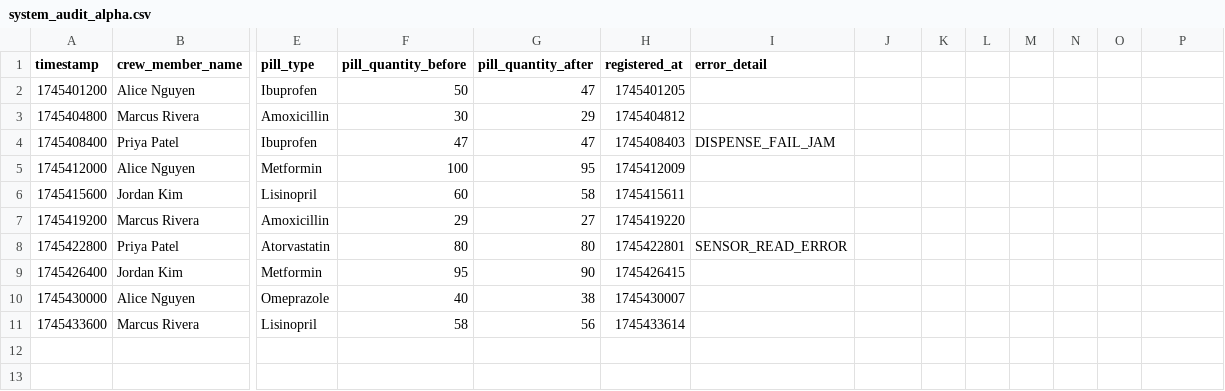
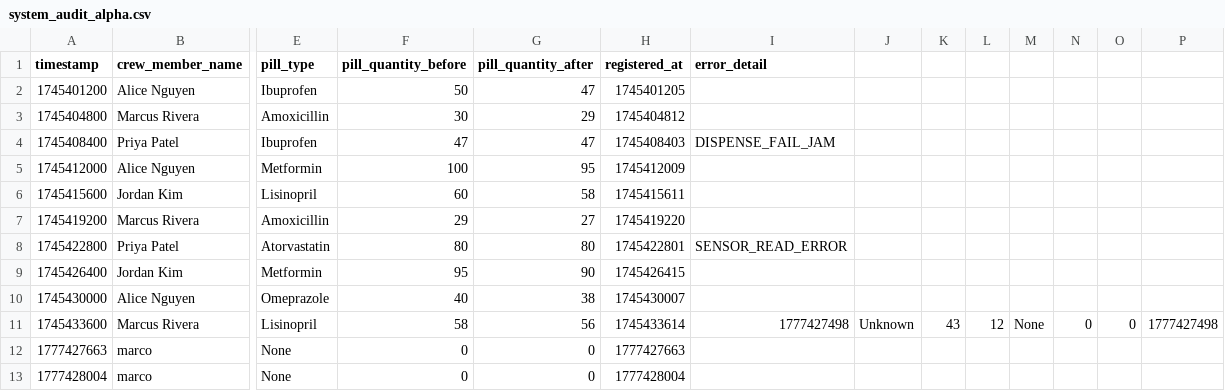
Before and after one commit to AIMS-Inventory/Orchestrator, a CSV file: aimsai/aimsys/system_audit_alpha.csv, drawn as a sheet; only a part is shown, gaps mark what is left out; rows hold the shown columns only; the diff names each change by its address in the sheet, - before the commit and + after, or states it on an @@ line.

```diff
--- a/aimsai/aimsys/system_audit_alpha.csv
+++ b/aimsai/aimsys/system_audit_alpha.csv
-I11 (error_detail): (empty)
+I11 (error_detail): 1777427498
-J11: (empty)
+J11: Unknown
-K11: (empty)
+K11: 43
-L11: (empty)
+L11: 12
-M11: (empty)
+M11: None
-N11: (empty)
+N11: 0
-O11: (empty)
+O11: 0
-P11: (empty)
+P11: 1777427498
+row 12: 1777427663 | marco | None | 0 | 0 | 1777427663
+row 13: 1777428004 | marco | None | 0 | 0 | 1777428004
```
Also changed, not shown: 3 other files.
